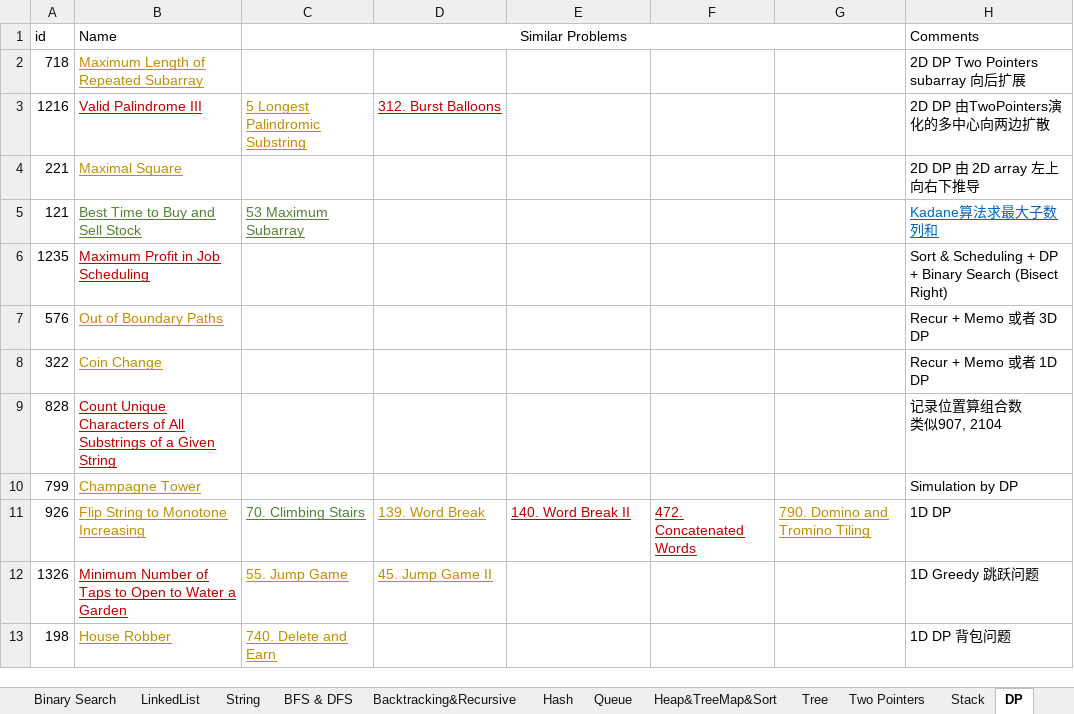
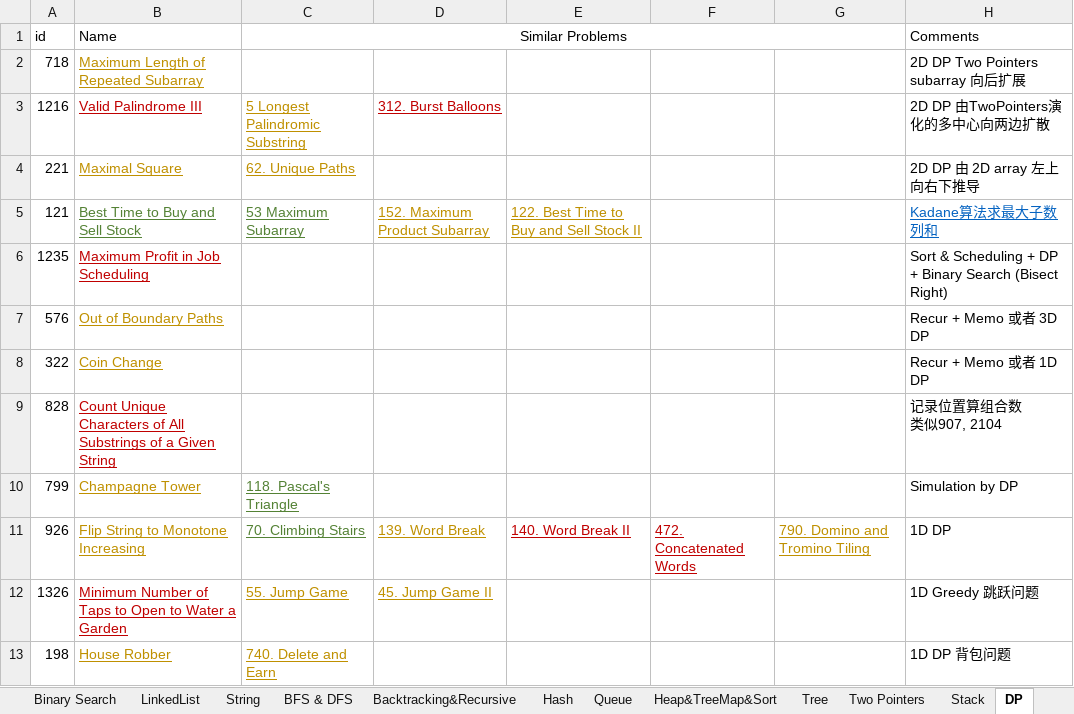
Before and after one commit to LiXieLabs/codingpractice, an Excel workbook: PracticeList.xlsx, sheet DP, drawn as a sheet; values as stored, in another font and other column widths than the file's, no borders; the diff names each change by its address in the sheet, - before the commit and + after, or states it on an @@ line.

Commit message:
practice 2022Dec16

```diff
--- a/PracticeList.xlsx (sheet DP)
+++ b/PracticeList.xlsx (sheet DP)
-C4 (Similar Problems): (empty)
+C4 (Similar Problems): 62. Unique Paths
-D5: (empty)
+D5: 152. Maximum Product Subarray
-E5: (empty)
+E5: 122. Best Time to Buy and Sell Stock II
-C10 (Similar Problems): (empty)
+C10 (Similar Problems): 118. Pascal's Triangle
```
Also changed, not shown: sheet All, 5 other files.
